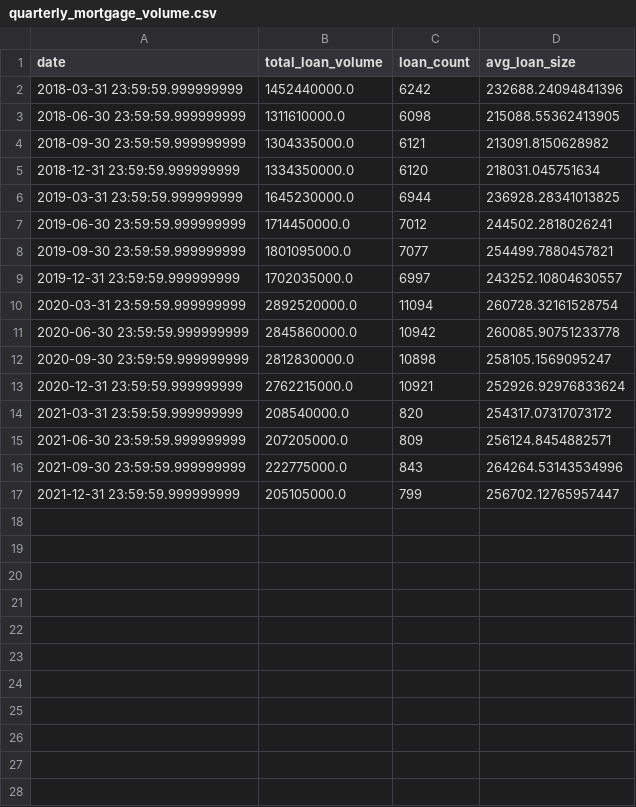
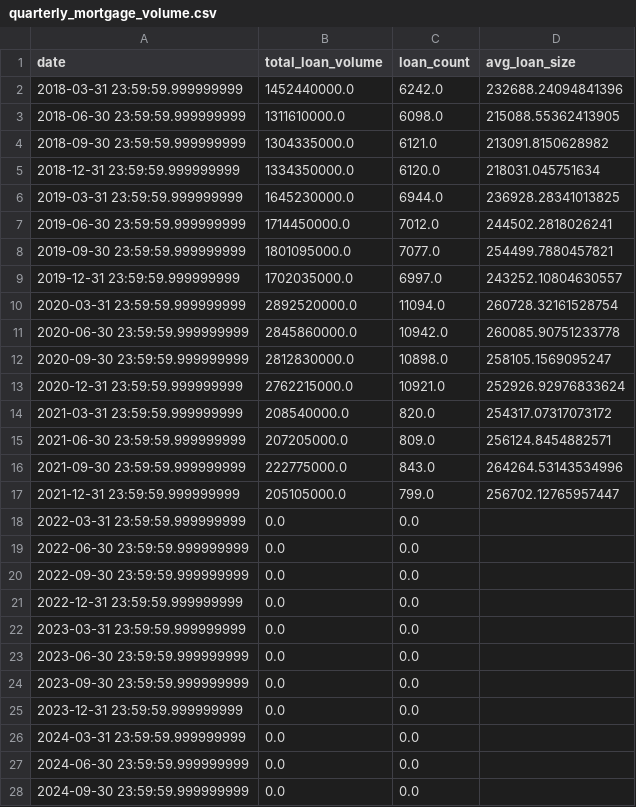
Before and after one commit to 2Pure1/mortgage-forecasting, a CSV file: data/processed/quarterly_mortgage_volume.csv, drawn as a sheet.

```diff
--- a/data/processed/quarterly_mortgage_volume.csv
+++ b/data/processed/quarterly_mortgage_volume.csv
@@ -1,17 +1,28 @@
 date,total_loan_volume,loan_count,avg_loan_size
-2018-03-31 23:59:59.999999999,1452440000.0,6242,232688.24094841396
-2018-06-30 23:59:59.999999999,1311610000.0,6098,215088.55362413905
-2018-09-30 23:59:59.999999999,1304335000.0,6121,213091.8150628982
-2018-12-31 23:59:59.999999999,1334350000.0,6120,218031.045751634
-2019-03-31 23:59:59.999999999,1645230000.0,6944,236928.28341013825
-2019-06-30 23:59:59.999999999,1714450000.0,7012,244502.2818026241
-2019-09-30 23:59:59.999999999,1801095000.0,7077,254499.7880457821
-2019-12-31 23:59:59.999999999,1702035000.0,6997,243252.10804630557
-2020-03-31 23:59:59.999999999,2892520000.0,11094,260728.32161528754
-2020-06-30 23:59:59.999999999,2845860000.0,10942,260085.90751233778
-2020-09-30 23:59:59.999999999,2812830000.0,10898,258105.1569095247
-2020-12-31 23:59:59.999999999,2762215000.0,10921,252926.92976833624
-2021-03-31 23:59:59.999999999,208540000.0,820,254317.07317073172
-2021-06-30 23:59:59.999999999,207205000.0,809,256124.8454882571
-2021-09-30 23:59:59.999999999,222775000.0,843,264264.53143534996
-2021-12-31 23:59:59.999999999,205105000.0,799,256702.12765957447
+2018-03-31 23:59:59.999999999,1452440000.0,6242.0,232688.24094841396
+2018-06-30 23:59:59.999999999,1311610000.0,6098.0,215088.55362413905
+2018-09-30 23:59:59.999999999,1304335000.0,6121.0,213091.8150628982
+2018-12-31 23:59:59.999999999,1334350000.0,6120.0,218031.045751634
+2019-03-31 23:59:59.999999999,1645230000.0,6944.0,236928.28341013825
+2019-06-30 23:59:59.999999999,1714450000.0,7012.0,244502.2818026241
+2019-09-30 23:59:59.999999999,1801095000.0,7077.0,254499.7880457821
+2019-12-31 23:59:59.999999999,1702035000.0,6997.0,243252.10804630557
+2020-03-31 23:59:59.999999999,2892520000.0,11094.0,260728.32161528754
+2020-06-30 23:59:59.999999999,2845860000.0,10942.0,260085.90751233778
+2020-09-30 23:59:59.999999999,2812830000.0,10898.0,258105.1569095247
+2020-12-31 23:59:59.999999999,2762215000.0,10921.0,252926.92976833624
+2021-03-31 23:59:59.999999999,208540000.0,820.0,254317.07317073172
+2021-06-30 23:59:59.999999999,207205000.0,809.0,256124.8454882571
+2021-09-30 23:59:59.999999999,222775000.0,843.0,264264.53143534996
+2021-12-31 23:59:59.999999999,205105000.0,799.0,256702.12765957447
+2022-03-31 23:59:59.999999999,0.0,0.0,
+2022-06-30 23:59:59.999999999,0.0,0.0,
+2022-09-30 23:59:59.999999999,0.0,0.0,
+2022-12-31 23:59:59.999999999,0.0,0.0,
+2023-03-31 23:59:59.999999999,0.0,0.0,
+2023-06-30 23:59:59.999999999,0.0,0.0,
+2023-09-30 23:59:59.999999999,0.0,0.0,
+2023-12-31 23:59:59.999999999,0.0,0.0,
+2024-03-31 23:59:59.999999999,0.0,0.0,
+2024-06-30 23:59:59.999999999,0.0,0.0,
+2024-09-30 23:59:59.999999999,0.0,0.0,
```
Also changed, not shown: 4 other files.
